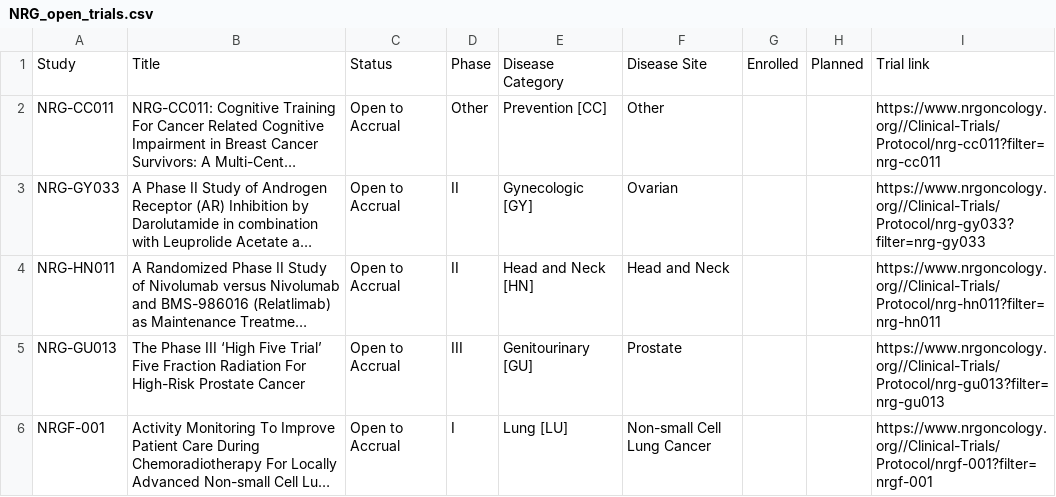
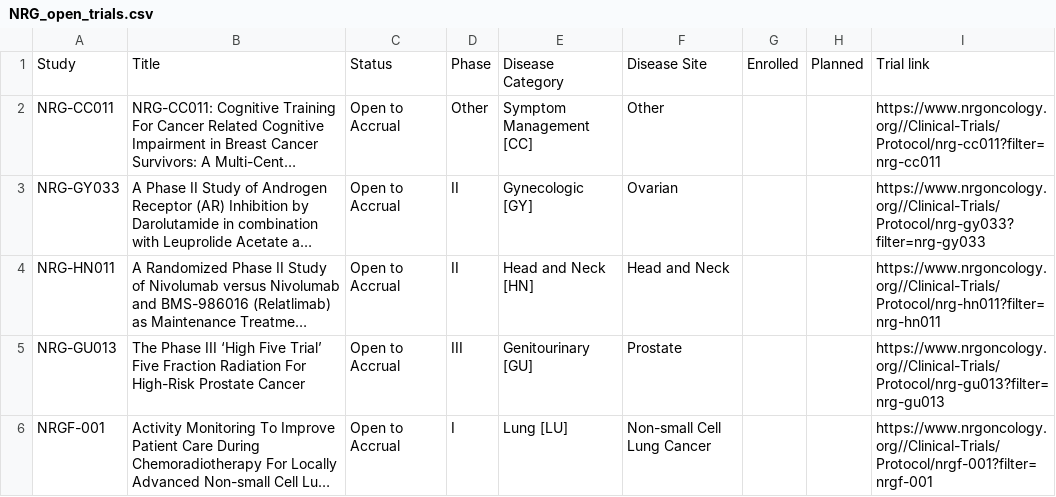
Before and after one commit to bbennett80/nrg_oncology, a CSV file: NRG_open_trials.csv, drawn as a sheet; only a part is shown; long unchanged cells end in …; the diff names each change by its address in the sheet, - before the commit and + after, or states it on an @@ line.

```diff
--- a/NRG_open_trials.csv
+++ b/NRG_open_trials.csv
-E2: Prevention [CC]
+E2: Symptom Management [CC]
```
Also changed, not shown: 1 other file.
